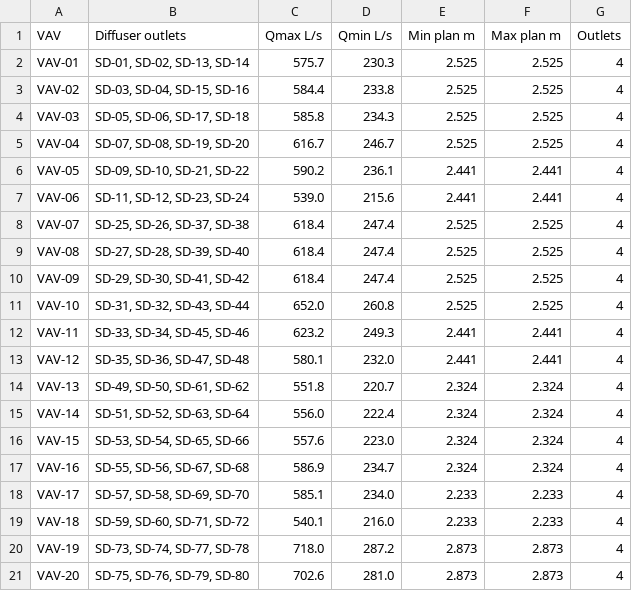
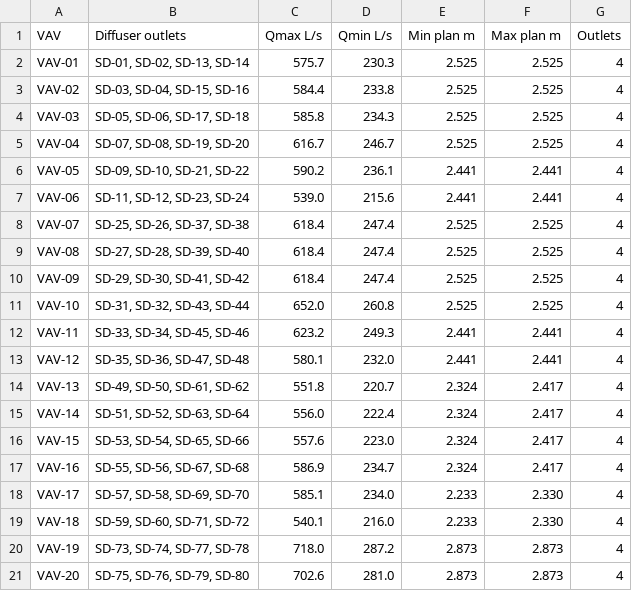
Before and after one commit to LYUml/polyu_bse3227, a CSV file: 05_Calculations/Connection_Layout/VAV Connection Schedule.csv, drawn as a sheet.

```diff
--- a/05_Calculations/Connection_Layout/VAV Connection Schedule.csv
+++ b/05_Calculations/Connection_Layout/VAV Connection Schedule.csv
@@ -13,8 +13,8 @@ VAV-11,"SD-33, SD-34, SD-45, SD-46",623.2,249.3,2.441,2.441,4
 VAV-12,"SD-35, SD-36, SD-47, SD-48",580.1,232.0,2.441,2.441,4
-VAV-13,"SD-49, SD-50, SD-61, SD-62",551.8,220.7,2.324,2.324,4
-VAV-14,"SD-51, SD-52, SD-63, SD-64",556.0,222.4,2.324,2.324,4
-VAV-15,"SD-53, SD-54, SD-65, SD-66",557.6,223.0,2.324,2.324,4
-VAV-16,"SD-55, SD-56, SD-67, SD-68",586.9,234.7,2.324,2.324,4
-VAV-17,"SD-57, SD-58, SD-69, SD-70",585.1,234.0,2.233,2.233,4
-VAV-18,"SD-59, SD-60, SD-71, SD-72",540.1,216.0,2.233,2.233,4
+VAV-13,"SD-49, SD-50, SD-61, SD-62",551.8,220.7,2.324,2.417,4
+VAV-14,"SD-51, SD-52, SD-63, SD-64",556.0,222.4,2.324,2.417,4
+VAV-15,"SD-53, SD-54, SD-65, SD-66",557.6,223.0,2.324,2.417,4
+VAV-16,"SD-55, SD-56, SD-67, SD-68",586.9,234.7,2.324,2.417,4
+VAV-17,"SD-57, SD-58, SD-69, SD-70",585.1,234.0,2.233,2.330,4
+VAV-18,"SD-59, SD-60, SD-71, SD-72",540.1,216.0,2.233,2.330,4
 VAV-19,"SD-73, SD-74, SD-77, SD-78",718.0,287.2,2.873,2.873,4
```
Also changed, not shown: 05_Calculations/Connection_Layout/Diffuser Course Ratio Check.csv, 18 other files.
